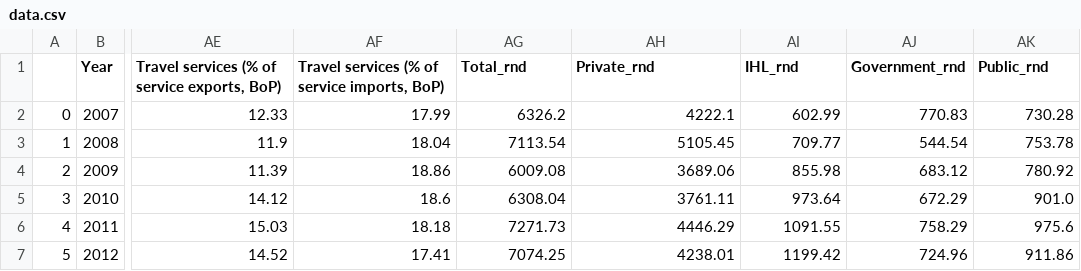
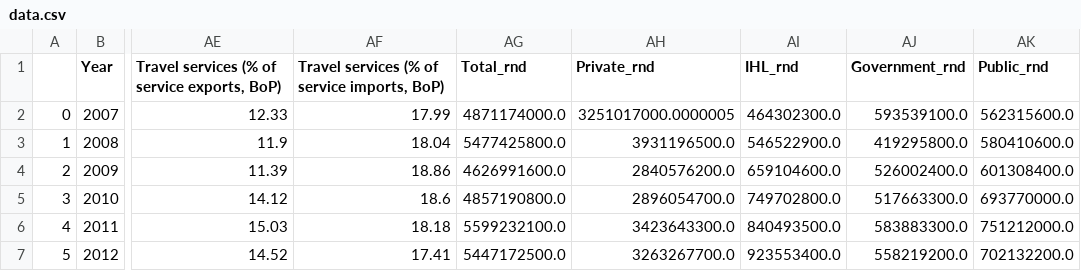
Before and after one commit to Jieoi/economy_performance, a CSV file: data.csv, drawn as a sheet; only a part is shown, gaps mark what is left out; the diff covers the shown part only; the diff names each change by its address in the sheet, - before the commit and + after, or states it on an @@ line.

```diff
--- a/data.csv
+++ b/data.csv
-AG2 (Total_rnd): 6326.2
+AG2 (Total_rnd): 4871174000.0
-AH2 (Private_rnd): 4222.1
+AH2 (Private_rnd): 3251017000.0000005
-AI2 (IHL_rnd): 602.99
+AI2 (IHL_rnd): 464302300.0
-AJ2 (Government_rnd): 770.83
+AJ2 (Government_rnd): 593539100.0
-AK2 (Public_rnd): 730.28
+AK2 (Public_rnd): 562315600.0
-AG3 (Total_rnd): 7113.54
+AG3 (Total_rnd): 5477425800.0
-AH3 (Private_rnd): 5105.45
+AH3 (Private_rnd): 3931196500.0
-AI3 (IHL_rnd): 709.77
+AI3 (IHL_rnd): 546522900.0
-AJ3 (Government_rnd): 544.54
+AJ3 (Government_rnd): 419295800.0
-AK3 (Public_rnd): 753.78
+AK3 (Public_rnd): 580410600.0
-AG4 (Total_rnd): 6009.08
+AG4 (Total_rnd): 4626991600.0
-AH4 (Private_rnd): 3689.06
+AH4 (Private_rnd): 2840576200.0
-AI4 (IHL_rnd): 855.98
+AI4 (IHL_rnd): 659104600.0
-AJ4 (Government_rnd): 683.12
+AJ4 (Government_rnd): 526002400.0
-AK4 (Public_rnd): 780.92
+AK4 (Public_rnd): 601308400.0
-AG5 (Total_rnd): 6308.04
+AG5 (Total_rnd): 4857190800.0
-AH5 (Private_rnd): 3761.11
+AH5 (Private_rnd): 2896054700.0
-AI5 (IHL_rnd): 973.64
+AI5 (IHL_rnd): 749702800.0
-AJ5 (Government_rnd): 672.29
+AJ5 (Government_rnd): 517663300.0
-AK5 (Public_rnd): 901.0
+AK5 (Public_rnd): 693770000.0
-AG6 (Total_rnd): 7271.73
+AG6 (Total_rnd): 5599232100.0
-AH6 (Private_rnd): 4446.29
+AH6 (Private_rnd): 3423643300.0
-AI6 (IHL_rnd): 1091.55
+AI6 (IHL_rnd): 840493500.0
-AJ6 (Government_rnd): 758.29
+AJ6 (Government_rnd): 583883300.0
-AK6 (Public_rnd): 975.6
+AK6 (Public_rnd): 751212000.0
-AG7 (Total_rnd): 7074.25
+AG7 (Total_rnd): 5447172500.0
-AH7 (Private_rnd): 4238.01
+AH7 (Private_rnd): 3263267700.0
-AI7 (IHL_rnd): 1199.42
+AI7 (IHL_rnd): 923553400.0
-AJ7 (Government_rnd): 724.96
+AJ7 (Government_rnd): 558219200.0
-AK7 (Public_rnd): 911.86
+AK7 (Public_rnd): 702132200.0
```
Also changed, not shown: 45 edited cells elsewhere in this file, 1 other file.
